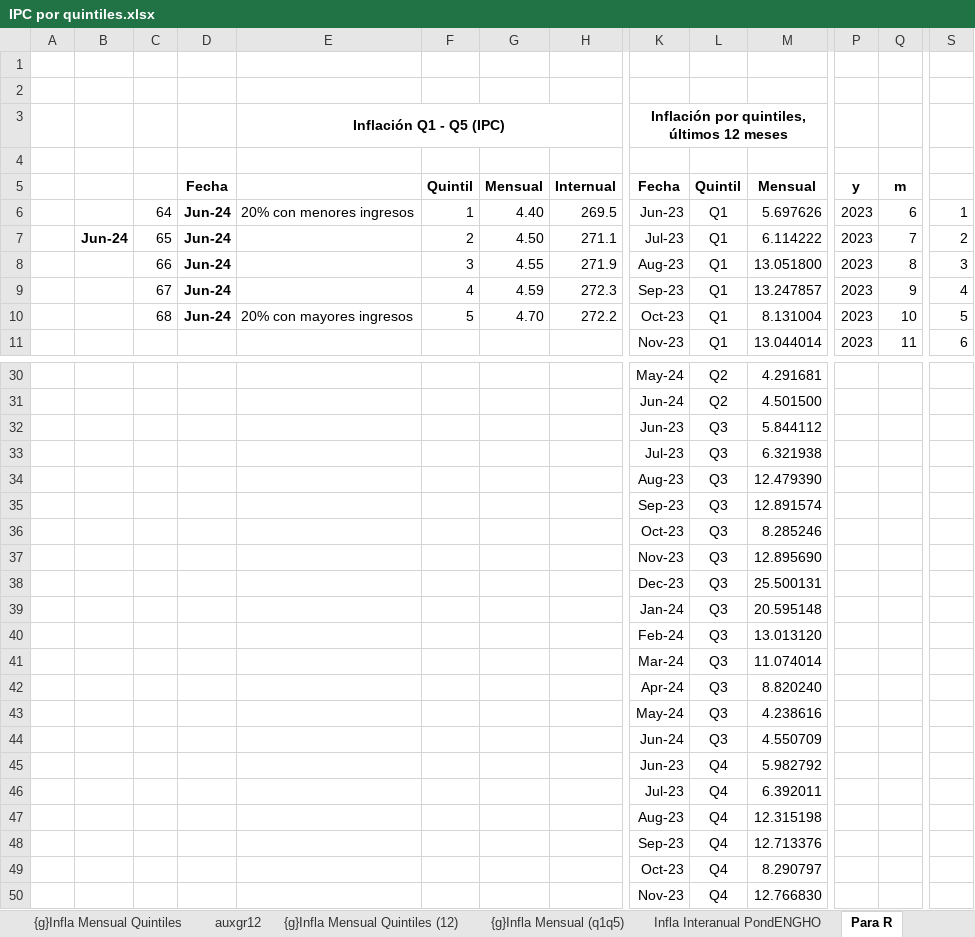
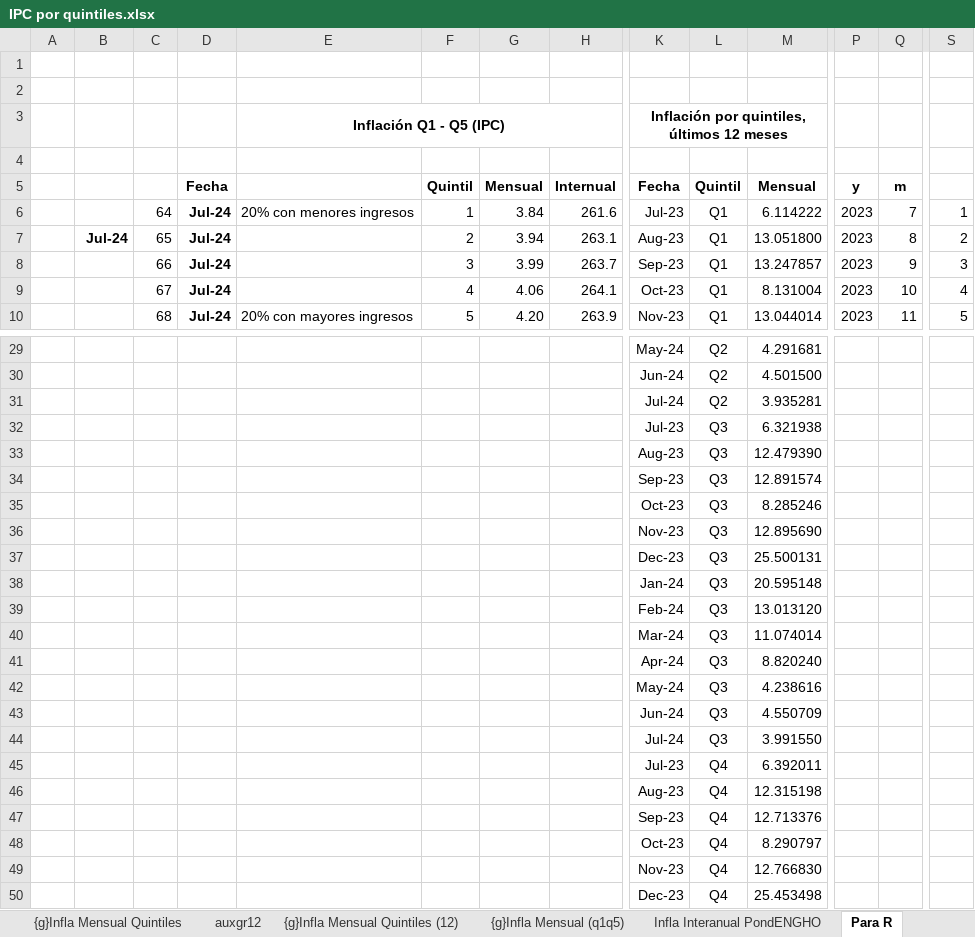
Before and after one commit to mrozada/IPCse, an Excel workbook: docs/IPC por quintiles.xlsx, sheet Para R, drawn as a sheet; only a part is shown, gaps mark what is left out; the shorter side is filled out with more unchanged rows; values as stored, in another font and other column widths than the file's, no borders; removed rows and columns are numbered as before the commit, all else as after; rows hold the shown columns only; the diff covers the shown part only; the diff names each change by its address in the sheet, - before the commit and + after, or states it on an @@ line.

```diff
--- a/docs/IPC por quintiles.xlsx (sheet Para R)
+++ b/docs/IPC por quintiles.xlsx (sheet Para R)
-D6:D10: Jun-24
+D6:D10: Jul-24
-G6: 4.40
+G6: 3.84
-H6: 269.5
+H6: 261.6
-K6: Jun-23
+K6: Jul-23
-M6: 5.697626
+M6: 6.114222
-Q6: 6
+Q6: 7
-B7: Jun-24
+B7: Jul-24
-G7: 4.50
+G7: 3.94
-H7: 271.1
+H7: 263.1
-K7: Jul-23
+K7: Aug-23
-M7: 6.114222
+M7: 13.051800
-Q7: 7
+Q7: 8
-G8: 4.55
+G8: 3.99
-H8: 271.9
+H8: 263.7
-K8: Aug-23
+K8: Sep-23
-M8: 13.051800
+M8: 13.247857
-Q8: 8
+Q8: 9
-G9: 4.59
+G9: 4.06
-H9: 272.3
+H9: 264.1
-K9: Sep-23
+K9: Oct-23
-M9: 13.247857
+M9: 8.131004
-Q9: 9
+Q9: 10
-G10: 4.70
+G10: 4.20
-H10: 272.2
+H10: 263.9
-K10: Oct-23
+K10: Nov-23
-M10: 8.131004
+M10: 13.044014
-Q10: 10
+Q10: 11
-row 11:  |  |  |  |  |  |  |  | Nov-23 | Q1 | 13.044014 | 2023 | 11 | 6
-row 32:  |  |  |  |  |  |  |  | Jun-23 | Q3 | 5.844112
+row 31:  |  |  |  |  |  |  |  | Jul-24 | Q2 | 3.935281
-row 45:  |  |  |  |  |  |  |  | Jun-23 | Q4 | 5.982792
+row 44:  |  |  |  |  |  |  |  | Jul-24 | Q3 | 3.991550
```
Also changed, not shown: 3 added rows, 2 removed rows, 13 edited cells and merged cells elsewhere in this sheet, sheet Infla Interanual PondENGHO, sheet Infla Mensual PondENGHO, sheet Indice PondENGHO, sheet auxgr12, formulas that keep their value, charts or pictures, 3 other files.
